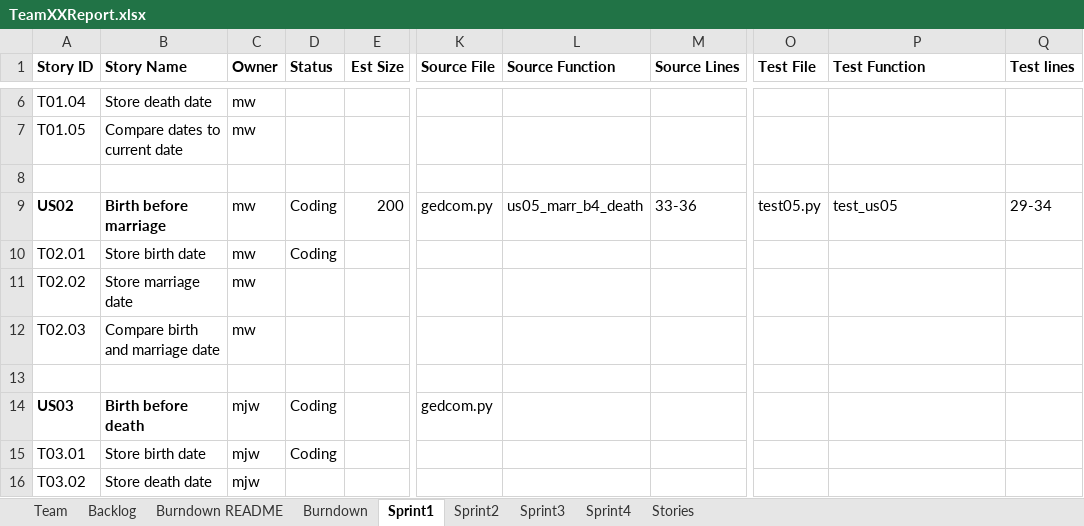
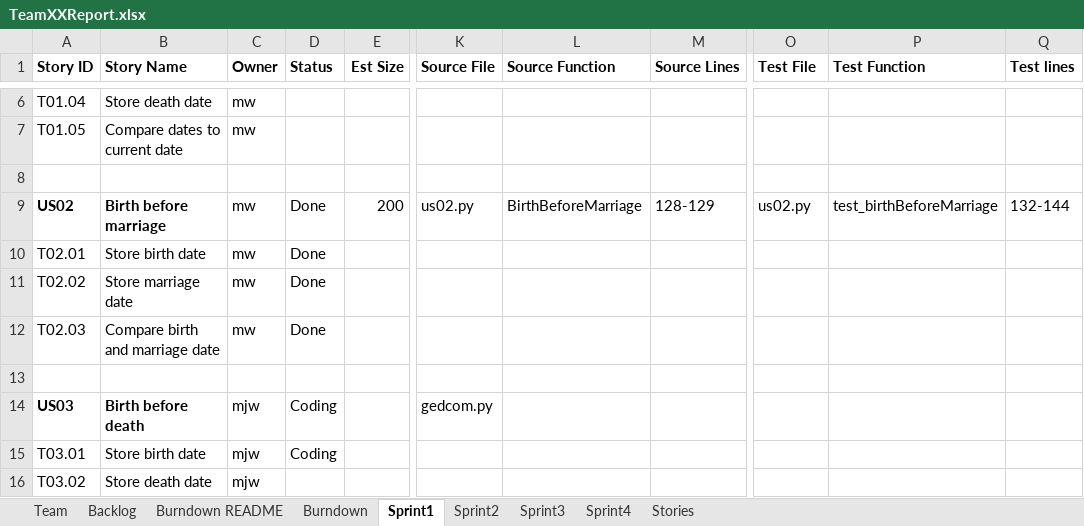
Before and after one commit to chloequinto/SSW_555_Project, an Excel workbook: TeamXXReport.xlsx, sheet Sprint1, drawn as a sheet; only a part is shown, gaps mark what is left out; values as stored, in another font and other column widths than the file's, no borders; the diff names each change by its address in the sheet, - before the commit and + after, or states it on an @@ line.

Commit message:
us02 and unit test

```diff
--- a/TeamXXReport.xlsx (sheet Sprint1)
+++ b/TeamXXReport.xlsx (sheet Sprint1)
-D9:D10 (Status): Coding
+D9:D10 (Status): Done
-K9 (Source File): gedcom.py
+K9 (Source File): us02.py
-L9 (Source Function): us05_marr_b4_death
+L9 (Source Function): BirthBeforeMarriage
-M9 (Source Lines): 33-36
+M9 (Source Lines): 128-129
-O9 (Test File): test05.py
+O9 (Test File): us02.py
-P9 (Test Function): test_us05
+P9 (Test Function): test_birthBeforeMarriage
-Q9 (Test lines): 29-34
+Q9 (Test lines): 132-144
-D11:D12 (Status): (empty)
+D11:D12 (Status): Done
```
Also changed, not shown: charts or pictures, 2 other files.
